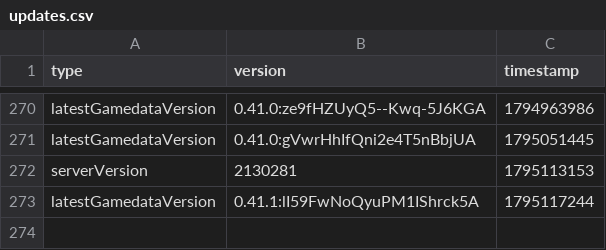
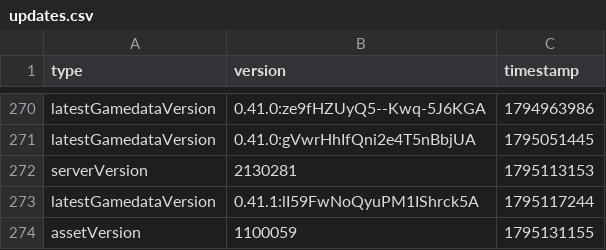
Before and after one commit to CobbFan9/cobbfan9.github.io-storage, a CSV file: updates.csv, drawn as a sheet; only a part is shown, gaps mark what is left out.

Commit message:
1100059

```diff
--- a/updates.csv
+++ b/updates.csv
@@ -273 +273,2 @@ serverVersion,2130281,1795113153
 latestGamedataVersion,0.41.1:lI59FwNoQyuPM1IShrck5A,1795117244
+assetVersion,1100059,1795131155
```
